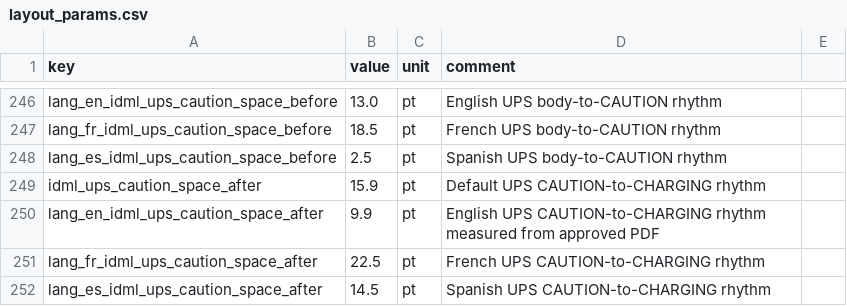
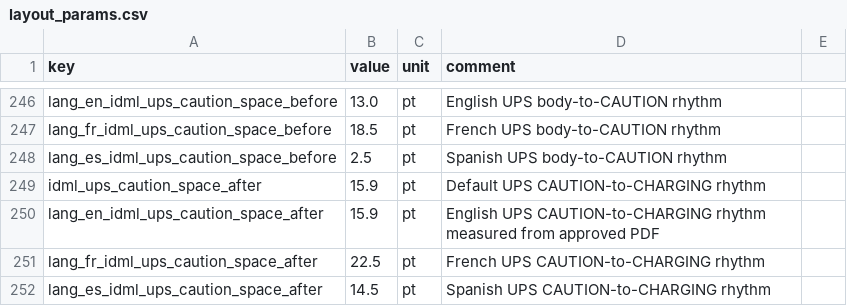
Before and after one commit to Bingboom/auto-manual, a CSV file: data/layout_params.csv, drawn as a sheet; only a part is shown, gaps mark what is left out.

```diff
--- a/data/layout_params.csv
+++ b/data/layout_params.csv
@@ -249,3 +249,3 @@ lang_es_idml_ups_caution_space_before,2.5,pt,Spanish UPS body-to-CAUTION rhythm
 idml_ups_caution_space_after,15.9,pt,Default UPS CAUTION-to-CHARGING rhythm
-lang_en_idml_ups_caution_space_after,9.9,pt,English UPS CAUTION-to-CHARGING rhythm measured from approved PDF
+lang_en_idml_ups_caution_space_after,15.9,pt,English UPS CAUTION-to-CHARGING rhythm measured from approved PDF
 lang_fr_idml_ups_caution_space_after,22.5,pt,French UPS CAUTION-to-CHARGING rhythm
```
Also changed, not shown: 1 other file.
